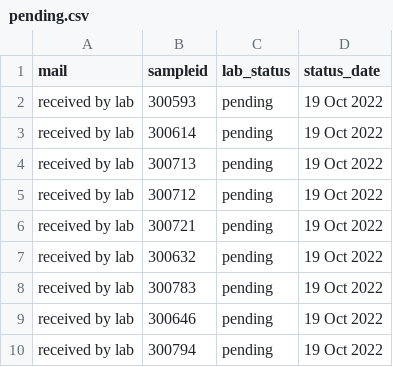
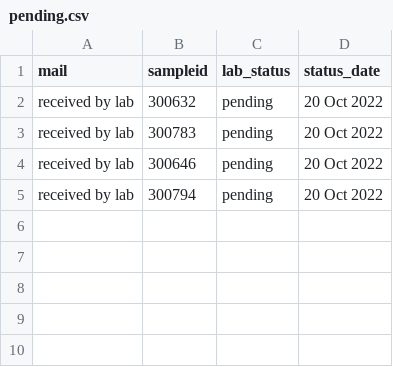
Before and after one commit to opioiddatalab/drugchecking, a CSV file: status/pending.csv, drawn as a sheet.

Commit message:
Update pending.csv

```diff
--- a/status/pending.csv
+++ b/status/pending.csv
@@ -1,10 +1,5 @@
 mail,sampleid,lab_status,status_date
-"received by lab","300593","pending","19 Oct 2022"
-"received by lab","300614","pending","19 Oct 2022"
-"received by lab","300713","pending","19 Oct 2022"
-"received by lab","300712","pending","19 Oct 2022"
-"received by lab","300721","pending","19 Oct 2022"
-"received by lab","300632","pending","19 Oct 2022"
-"received by lab","300783","pending","19 Oct 2022"
-"received by lab","300646","pending","19 Oct 2022"
-"received by lab","300794","pending","19 Oct 2022"
+"received by lab","300632","pending","20 Oct 2022"
+"received by lab","300783","pending","20 Oct 2022"
+"received by lab","300646","pending","20 Oct 2022"
+"received by lab","300794","pending","20 Oct 2022"
```
